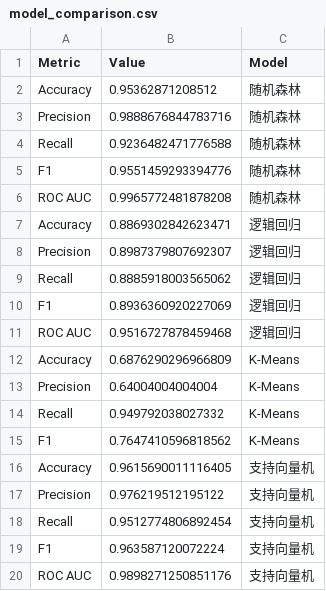
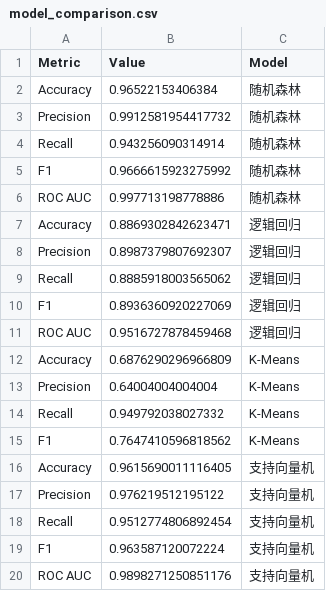
Before and after one commit to lumos706/SYSU_Pattern_Recognition, a CSV file: Final/Outputs/Comparison/model_comparison.csv, drawn as a sheet.

```diff
--- a/Final/Outputs/Comparison/model_comparison.csv
+++ b/Final/Outputs/Comparison/model_comparison.csv
@@ -1,7 +1,7 @@
 Metric,Value,Model
-Accuracy,0.95362871208512,随机森林
-Precision,0.9888676844783716,随机森林
-Recall,0.9236482471776588,随机森林
-F1,0.9551459293394776,随机森林
-ROC AUC,0.9965772481878208,随机森林
+Accuracy,0.96522153406384,随机森林
+Precision,0.9912581954417732,随机森林
+Recall,0.943256090314914,随机森林
+F1,0.9666615923275992,随机森林
+ROC AUC,0.997713198778886,随机森林
 Accuracy,0.8869302842623471,逻辑回归
```
Also changed, not shown: 14 other files.
